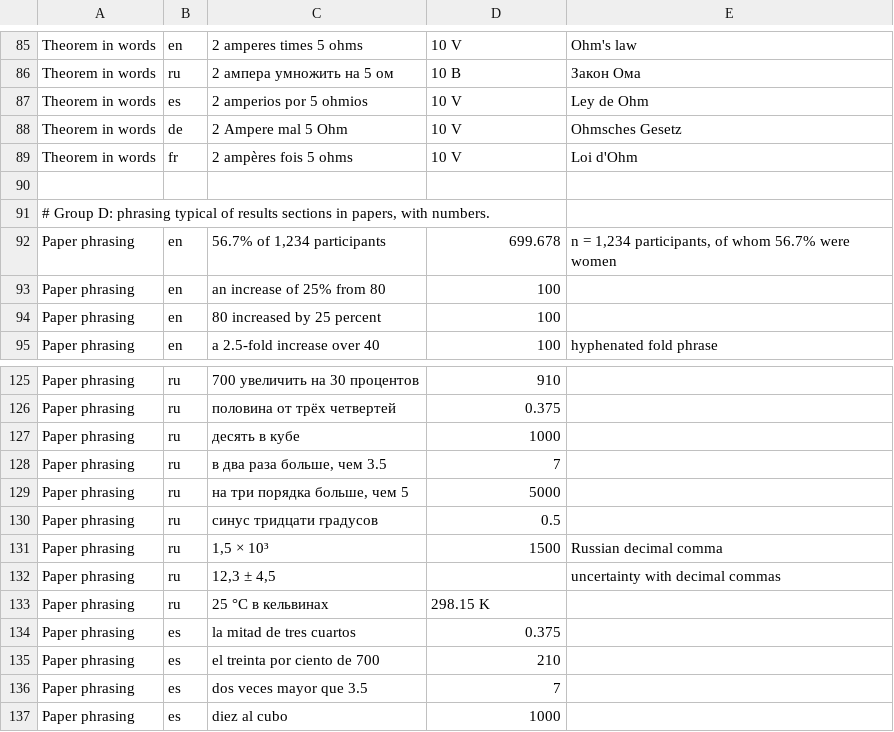
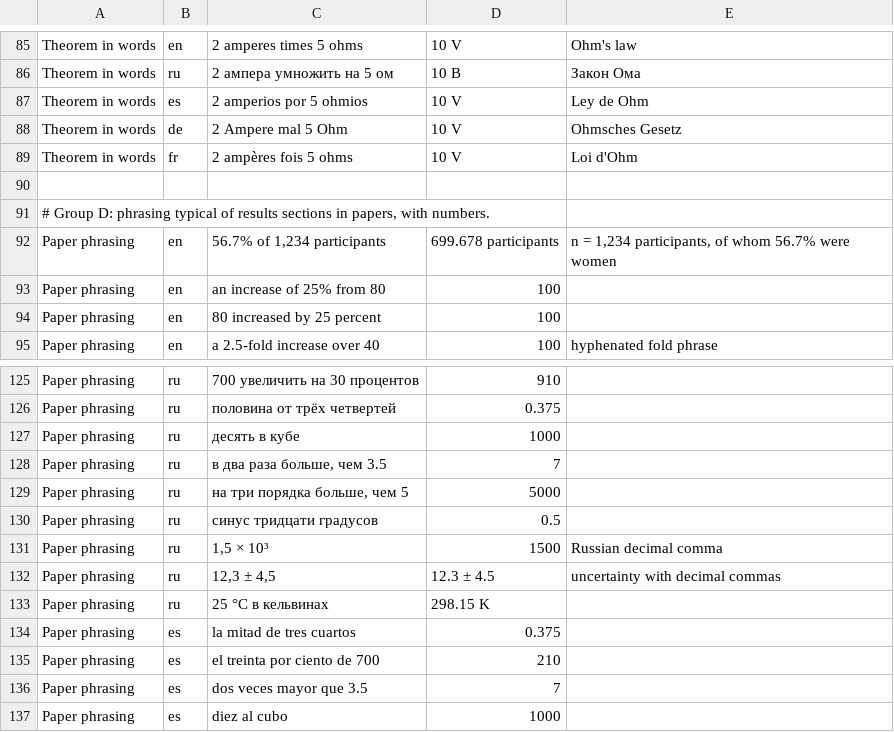
Before and after one commit to link-assistant/calculator, a TSV file: docs/case-studies/issue-227/corpus/natural-language-quotes.tsv, drawn as a sheet; only a part is shown, gaps mark what is left out.

```diff
--- a/docs/case-studies/issue-227/corpus/natural-language-quotes.tsv
+++ b/docs/case-studies/issue-227/corpus/natural-language-quotes.tsv
@@ -91,3 +91,3 @@ Theorem in words	fr	2 ampères fois 5 ohms	10 V	Loi d'Ohm
 # Group D: phrasing typical of results sections in papers, with numbers.
-Paper phrasing	en	56.7% of 1,234 participants	699.678	"n = 1,234 participants, of whom 56.7% were women"
+Paper phrasing	en	56.7% of 1,234 participants	699.678 participants	"n = 1,234 participants, of whom 56.7% were women"
 Paper phrasing	en	an increase of 25% from 80	100	
@@ -131,3 +131,3 @@ Paper phrasing	ru	синус тридцати градусов	0.5
 Paper phrasing	ru	1,5 × 10³	1500	Russian decimal comma
-Paper phrasing	ru	12,3 ± 4,5		uncertainty with decimal commas
+Paper phrasing	ru	12,3 ± 4,5	12.3 ± 4.5	uncertainty with decimal commas
 Paper phrasing	ru	25 °C в кельвинах	298.15 K	
```
Also changed, not shown: 22 other files.
